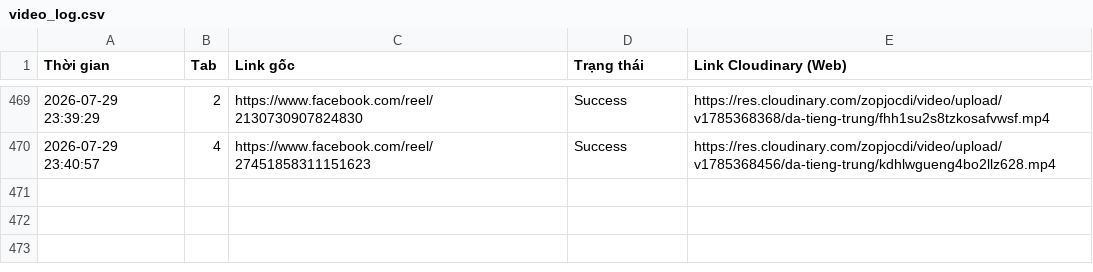
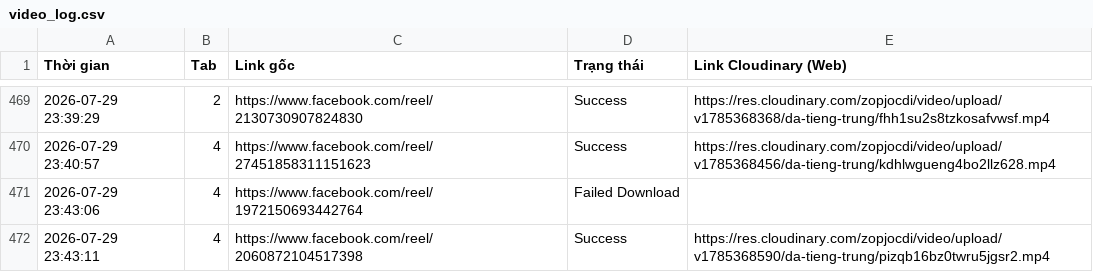
Before and after one commit to infinitehorizons2012-code/da-tieng-trung-reels, a CSV file: video_log.csv, drawn as a sheet; only a part is shown, gaps mark what is left out.

```diff
--- a/video_log.csv
+++ b/video_log.csv
@@ -470 +470,3 @@ Thời gian,Tab,Link gốc,Trạng thái,Link Cloudinary (Web)
 2026-07-29 23:40:57,4,https://www.facebook.com/reel/27451858311151623,Success,https://res.cloudinary.com/zopjocdi/video/upload/v1785368456/da-tieng-trung/kdhlwgueng4bo2llz628.mp4
+2026-07-29 23:43:06,4,https://www.facebook.com/reel/1972150693442764,Failed Download,
+2026-07-29 23:43:11,4,https://www.facebook.com/reel/2060872104517398,Success,https://res.cloudinary.com/zopjocdi/video/upload/v1785368590/da-tieng-trung/pizqb16bz0twru5jgsr2.mp4
```
Also changed, not shown: 1 other file.
